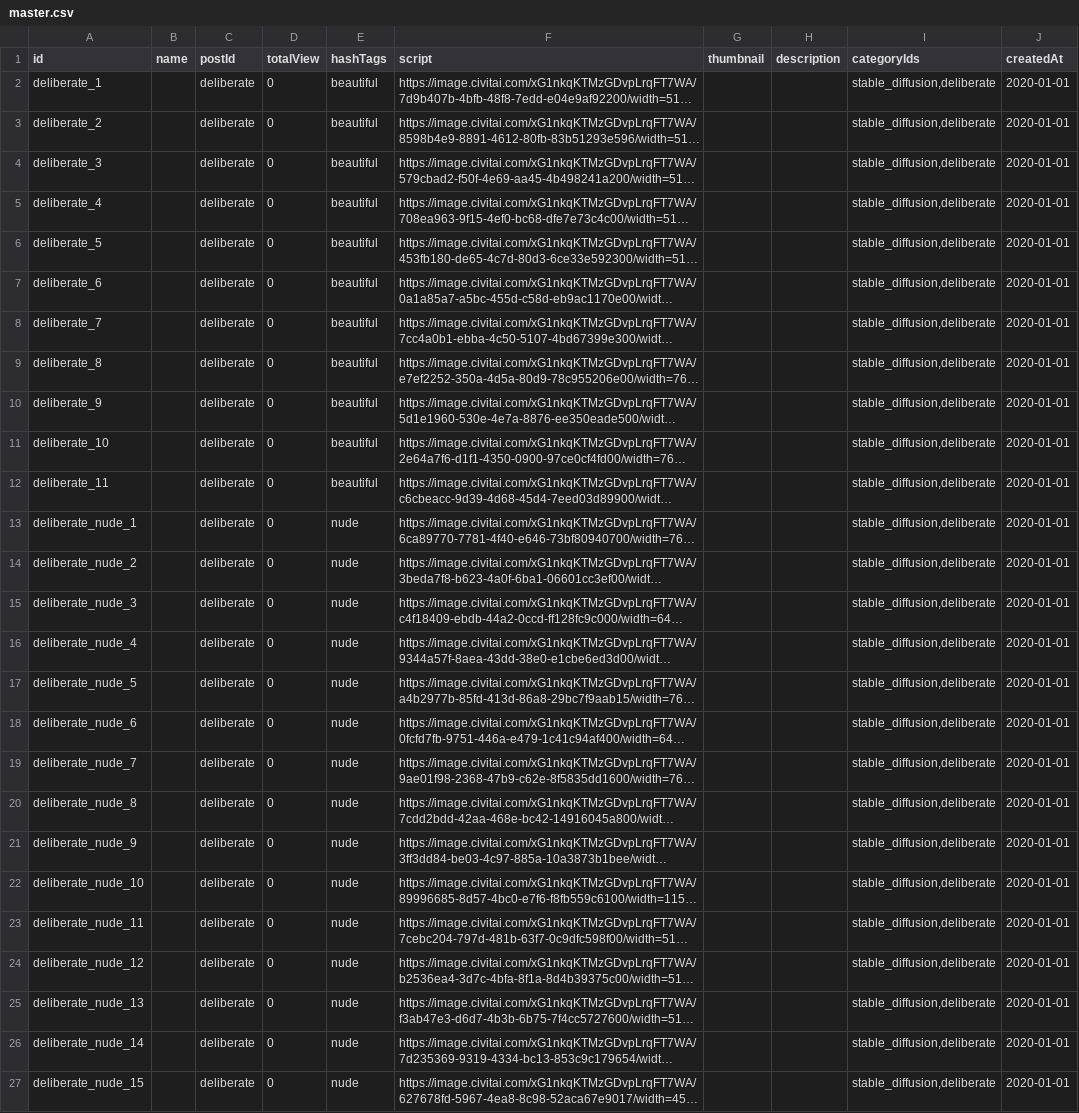
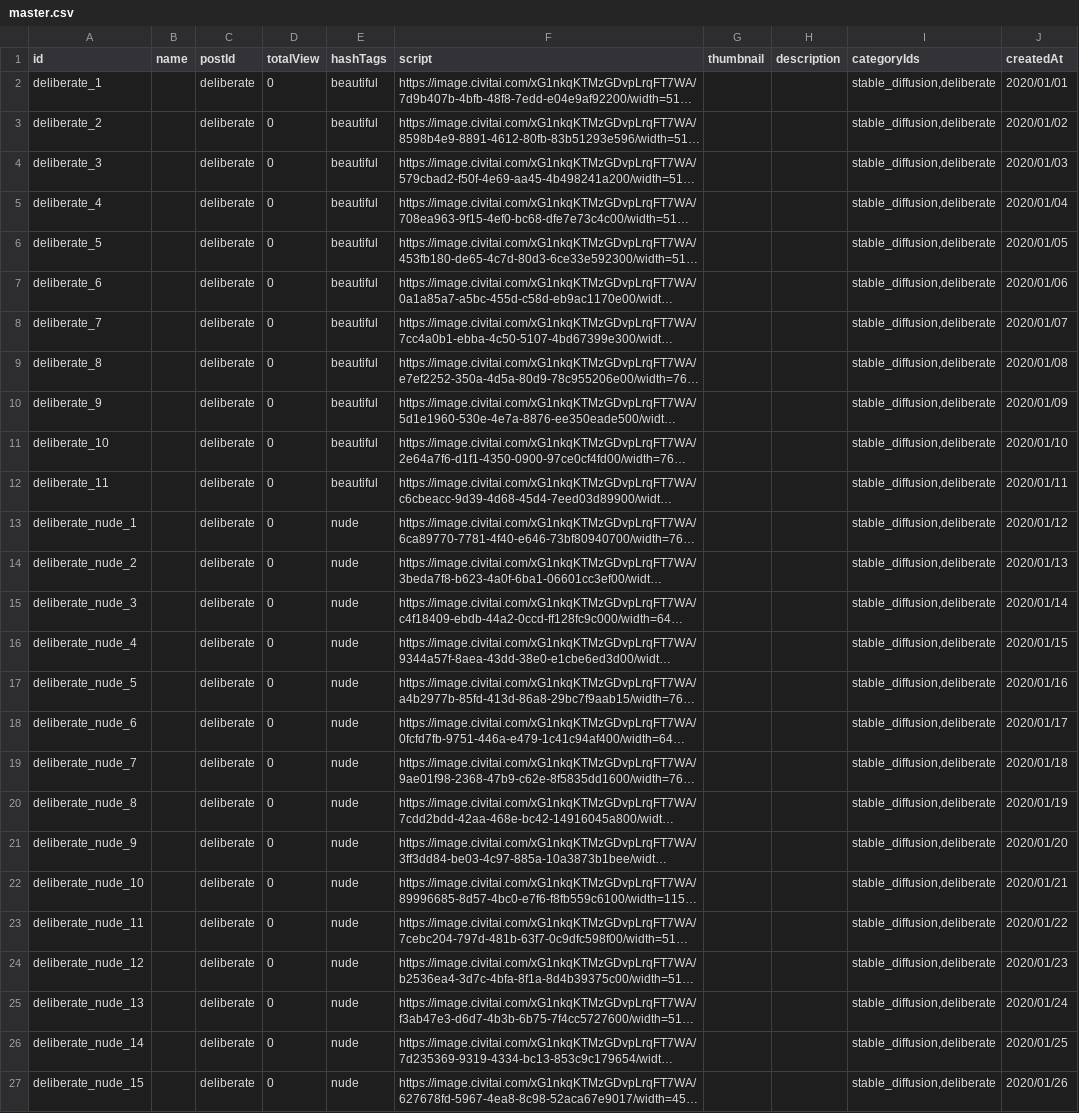
Before and after one commit to trungdq92/myx, a CSV file: assets/data/post/gallery/deliberate/master.csv, drawn as a sheet; long unchanged cells end in …; the diff names each change by its address in the sheet, - before the commit and + after, or states it on an @@ line.

```diff
--- a/assets/data/post/gallery/deliberate/master.csv
+++ b/assets/data/post/gallery/deliberate/master.csv
-J2 (createdAt): 2020-01-01
+J2 (createdAt): 2020/01/01
-J3 (createdAt): 2020-01-01
+J3 (createdAt): 2020/01/02
-J4 (createdAt): 2020-01-01
+J4 (createdAt): 2020/01/03
-J5 (createdAt): 2020-01-01
+J5 (createdAt): 2020/01/04
-J6 (createdAt): 2020-01-01
+J6 (createdAt): 2020/01/05
-J7 (createdAt): 2020-01-01
+J7 (createdAt): 2020/01/06
-J8 (createdAt): 2020-01-01
+J8 (createdAt): 2020/01/07
-J9 (createdAt): 2020-01-01
+J9 (createdAt): 2020/01/08
-J10 (createdAt): 2020-01-01
+J10 (createdAt): 2020/01/09
-J11 (createdAt): 2020-01-01
+J11 (createdAt): 2020/01/10
-J12 (createdAt): 2020-01-01
+J12 (createdAt): 2020/01/11
-J13 (createdAt): 2020-01-01
+J13 (createdAt): 2020/01/12
-J14 (createdAt): 2020-01-01
+J14 (createdAt): 2020/01/13
-J15 (createdAt): 2020-01-01
+J15 (createdAt): 2020/01/14
-J16 (createdAt): 2020-01-01
+J16 (createdAt): 2020/01/15
-J17 (createdAt): 2020-01-01
+J17 (createdAt): 2020/01/16
-J18 (createdAt): 2020-01-01
+J18 (createdAt): 2020/01/17
-J19 (createdAt): 2020-01-01
+J19 (createdAt): 2020/01/18
-J20 (createdAt): 2020-01-01
+J20 (createdAt): 2020/01/19
-J21 (createdAt): 2020-01-01
+J21 (createdAt): 2020/01/20
-J22 (createdAt): 2020-01-01
+J22 (createdAt): 2020/01/21
-J23 (createdAt): 2020-01-01
+J23 (createdAt): 2020/01/22
-J24 (createdAt): 2020-01-01
+J24 (createdAt): 2020/01/23
-J25 (createdAt): 2020-01-01
+J25 (createdAt): 2020/01/24
-J26 (createdAt): 2020-01-01
+J26 (createdAt): 2020/01/25
-J27 (createdAt): 2020-01-01
+J27 (createdAt): 2020/01/26
```
Also changed, not shown: assets/data/post/comic/hentaifox/master.csv, assets/data/post/gallery/beautiful_realistic_asians/master.csv, 18 other files.
